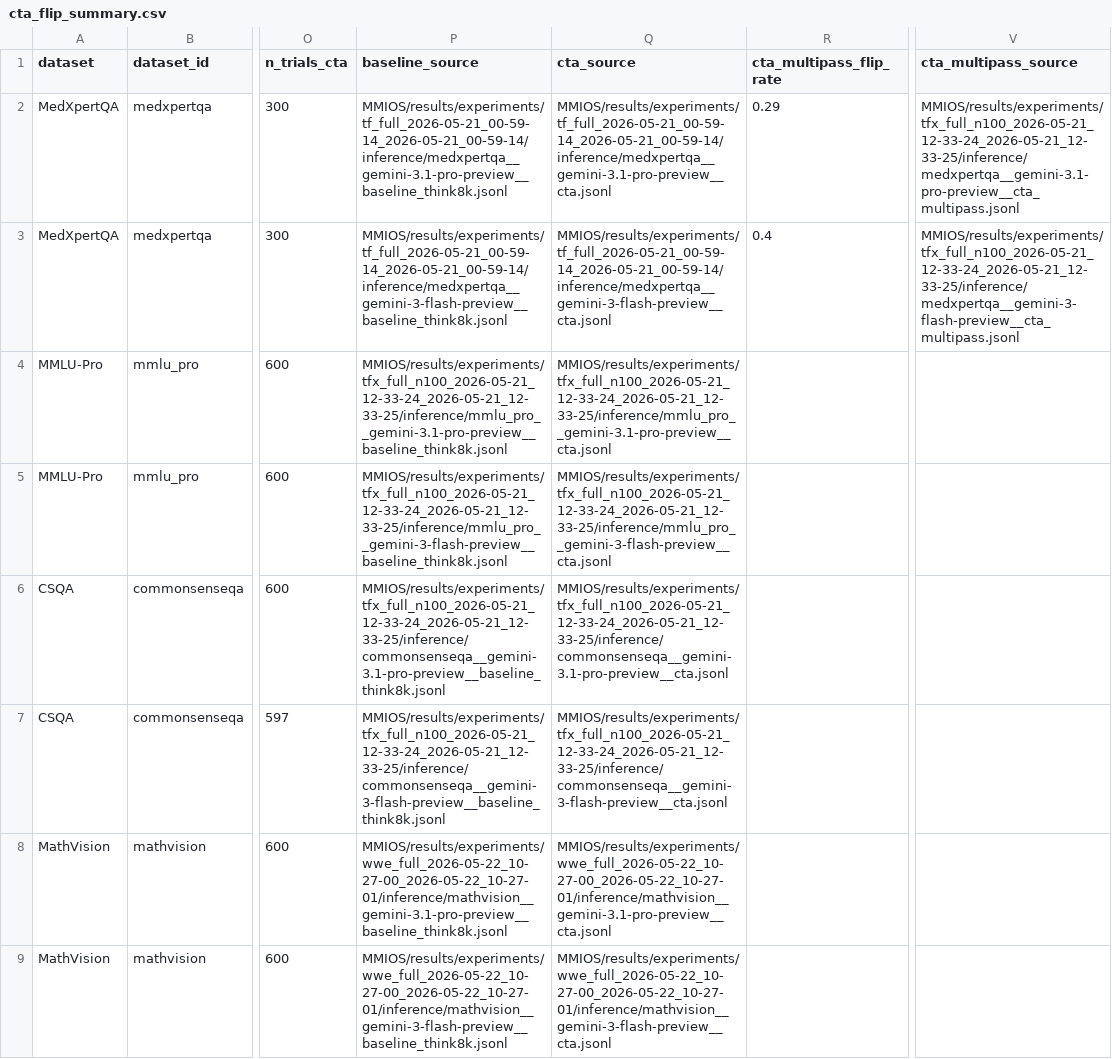
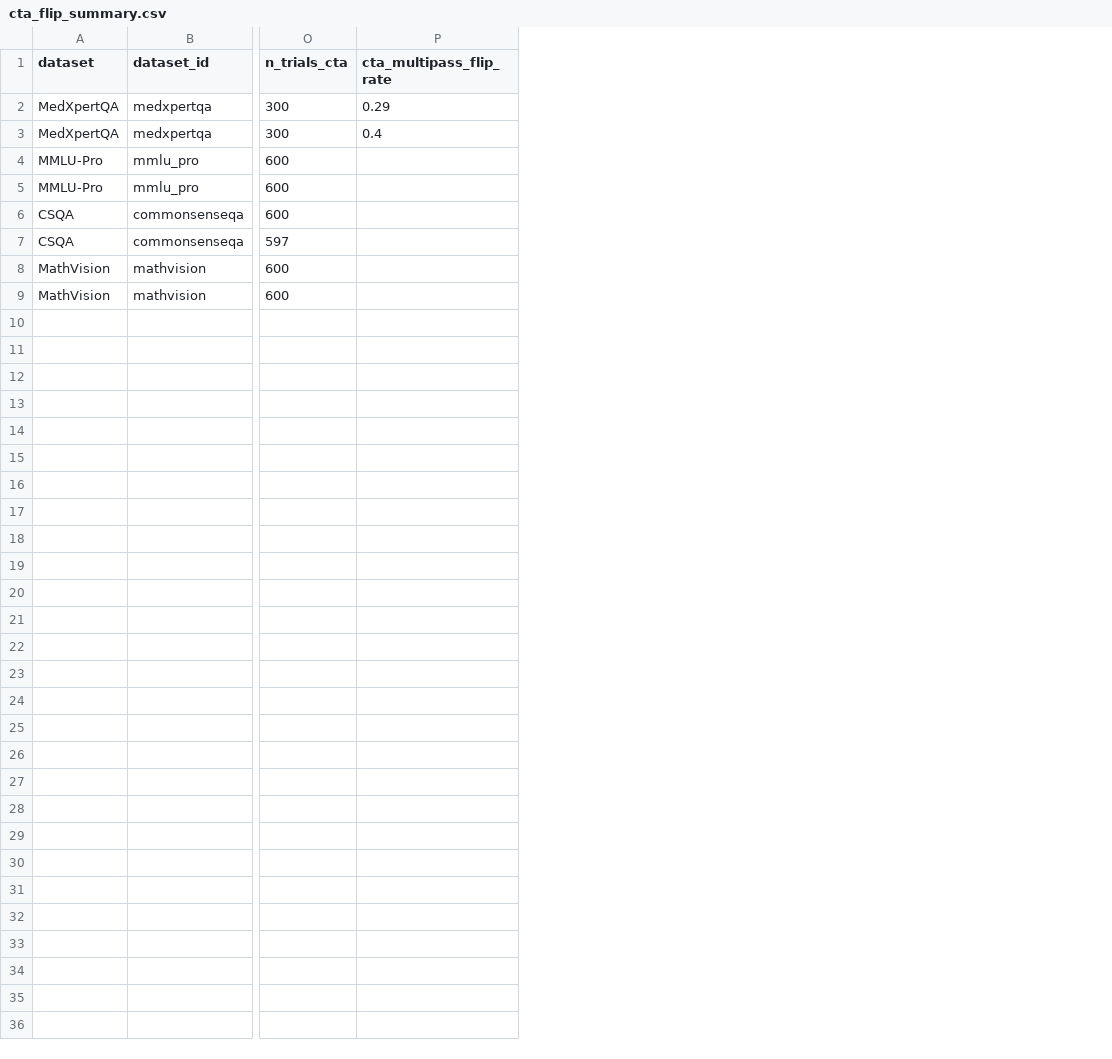
Before and after one commit to yahskapar/facet-probe, a CSV file: artifacts/mitigation/cta_flip_summary.csv, drawn as a sheet; only a part is shown, gaps mark what is left out; the diff names each change by its address in the sheet, - before the commit and + after, or states it on an @@ line.

```diff
--- a/artifacts/mitigation/cta_flip_summary.csv
+++ b/artifacts/mitigation/cta_flip_summary.csv
-column P (baseline_source), rows 2-9: MMIOS/results/experiments/tf_full_2026-05-21_00-59-14_2026-05-21_00-59-14/inference/medxpertqa__gemini-3.1-pro-preview__baseline_think8k.jsonl | MMIOS/results/experiments/tf_full_2026-05-21_00-59-14_2026-05-21_00-59-14/inference/medxpertqa__gemini-3-flash-preview__baseline_think8k.jsonl | MMIOS/results/experiments/tfx_full_n100_2026-05-21_12-33-24_2026-05-21_12-33-25/inference/mmlu_pro__gemini-3.1-pro-preview__baseline_think8k.jsonl | MMIOS/results/experiments/tfx_full_n100_2026-05-21_12-33-24_2026-05-21_12-33-25/inference/mmlu_pro__gemini-3-flash-preview__baseline_think8k.jsonl | MMIOS/results/experiments/tfx_full_n100_2026-05-21_12-33-24_2026-05-21_12-33-25/inference/commonsenseqa__gemini-3.1-pro-preview__baseline_think8k.jsonl | MMIOS/results/experiments/tfx_full_n100_2026-05-21_12-33-24_2026-05-21_12-33-25/inference/commonsenseqa__gemini-3-flash-preview__baseline_think8k.jsonl | MMIOS/results/experiments/wwe_full_2026-05-22_10-27-00_2026-05-22_10-27-01/inference/mathvision__gemini-3.1-pro-preview__baseline_think8k.jsonl | MMIOS/results/experiments/wwe_full_2026-05-22_10-27-00_2026-05-22_10-27-01/inference/mathvision__gemini-3-flash-preview__baseline_think8k.jsonl
-column Q (cta_source), rows 2-9: MMIOS/results/experiments/tf_full_2026-05-21_00-59-14_2026-05-21_00-59-14/inference/medxpertqa__gemini-3.1-pro-preview__cta.jsonl | MMIOS/results/experiments/tf_full_2026-05-21_00-59-14_2026-05-21_00-59-14/inference/medxpertqa__gemini-3-flash-preview__cta.jsonl | MMIOS/results/experiments/tfx_full_n100_2026-05-21_12-33-24_2026-05-21_12-33-25/inference/mmlu_pro__gemini-3.1-pro-preview__cta.jsonl | MMIOS/results/experiments/tfx_full_n100_2026-05-21_12-33-24_2026-05-21_12-33-25/inference/mmlu_pro__gemini-3-flash-preview__cta.jsonl | MMIOS/results/experiments/tfx_full_n100_2026-05-21_12-33-24_2026-05-21_12-33-25/inference/commonsenseqa__gemini-3.1-pro-preview__cta.jsonl | MMIOS/results/experiments/tfx_full_n100_2026-05-21_12-33-24_2026-05-21_12-33-25/inference/commonsenseqa__gemini-3-flash-preview__cta.jsonl | MMIOS/results/experiments/wwe_full_2026-05-22_10-27-00_2026-05-22_10-27-01/inference/mathvision__gemini-3.1-pro-preview__cta.jsonl | MMIOS/results/experiments/wwe_full_2026-05-22_10-27-00_2026-05-22_10-27-01/inference/mathvision__gemini-3-flash-preview__cta.jsonl
-column V (cta_multipass_source), rows 2-3: MMIOS/results/experiments/tfx_full_n100_2026-05-21_12-33-24_2026-05-21_12-33-25/inference/medxpertqa__gemini-3.1-pro-preview__cta_multipass.jsonl | MMIOS/results/experiments/tfx_full_n100_2026-05-21_12-33-24_2026-05-21_12-33-25/inference/medxpertqa__gemini-3-flash-preview__cta_multipass.jsonl
```
Also changed, not shown: artifacts/mitigation/think_budget_sweep.csv, artifacts/paper/image_set_screened_rates.csv, 39 other files.
